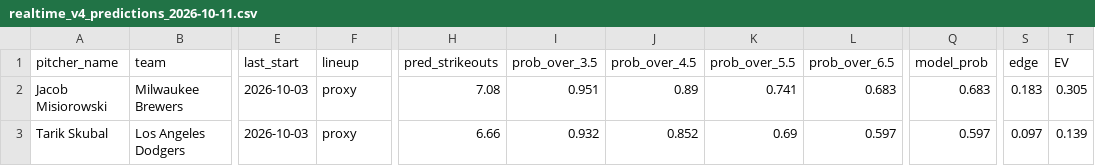
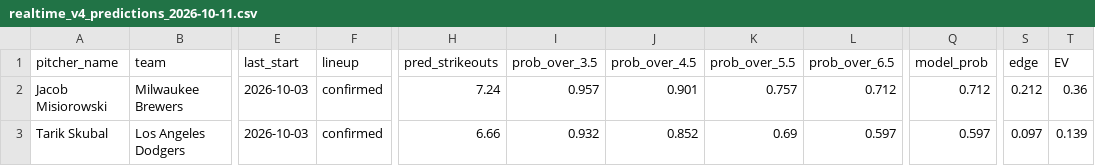
Before and after one commit to francisconoe/medidor-de-ponches-mlb, a CSV file: reports/predictions/realtime_v4_predictions_2026-10-11.csv, drawn as a sheet; only a part is shown, gaps mark what is left out; the diff names each change by its address in the sheet, - before the commit and + after, or states it on an @@ line.

```diff
--- a/reports/predictions/realtime_v4_predictions_2026-10-11.csv
+++ b/reports/predictions/realtime_v4_predictions_2026-10-11.csv
-F2:F3 (lineup): proxy
+F2:F3 (lineup): confirmed
-H2 (pred_strikeouts): 7.08
+H2 (pred_strikeouts): 7.24
-I2 (prob_over_3.5): 0.951
+I2 (prob_over_3.5): 0.957
-J2 (prob_over_4.5): 0.89
+J2 (prob_over_4.5): 0.901
-K2 (prob_over_5.5): 0.741
+K2 (prob_over_5.5): 0.757
-L2 (prob_over_6.5): 0.683
+L2 (prob_over_6.5): 0.712
-Q2 (model_prob): 0.683
+Q2 (model_prob): 0.712
-S2 (edge): 0.183
+S2 (edge): 0.212
-T2 (EV): 0.305
+T2 (EV): 0.36
```
Also changed, not shown: 2 other files.
